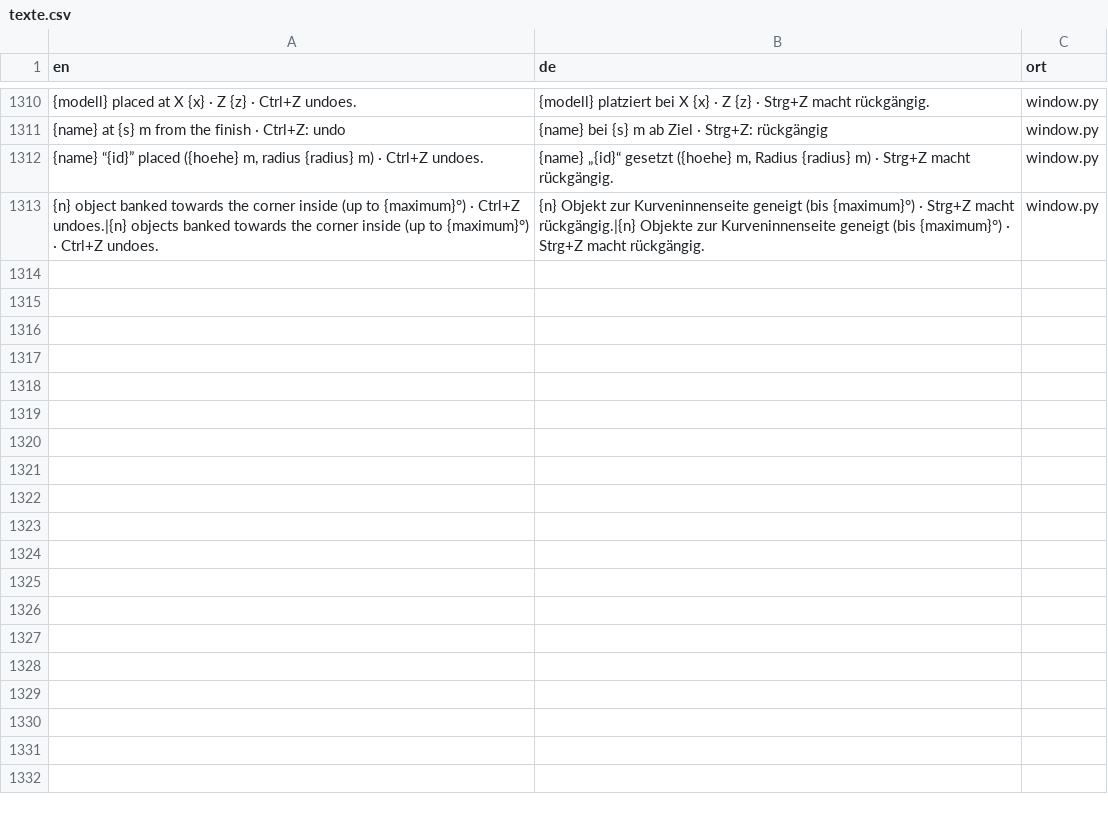
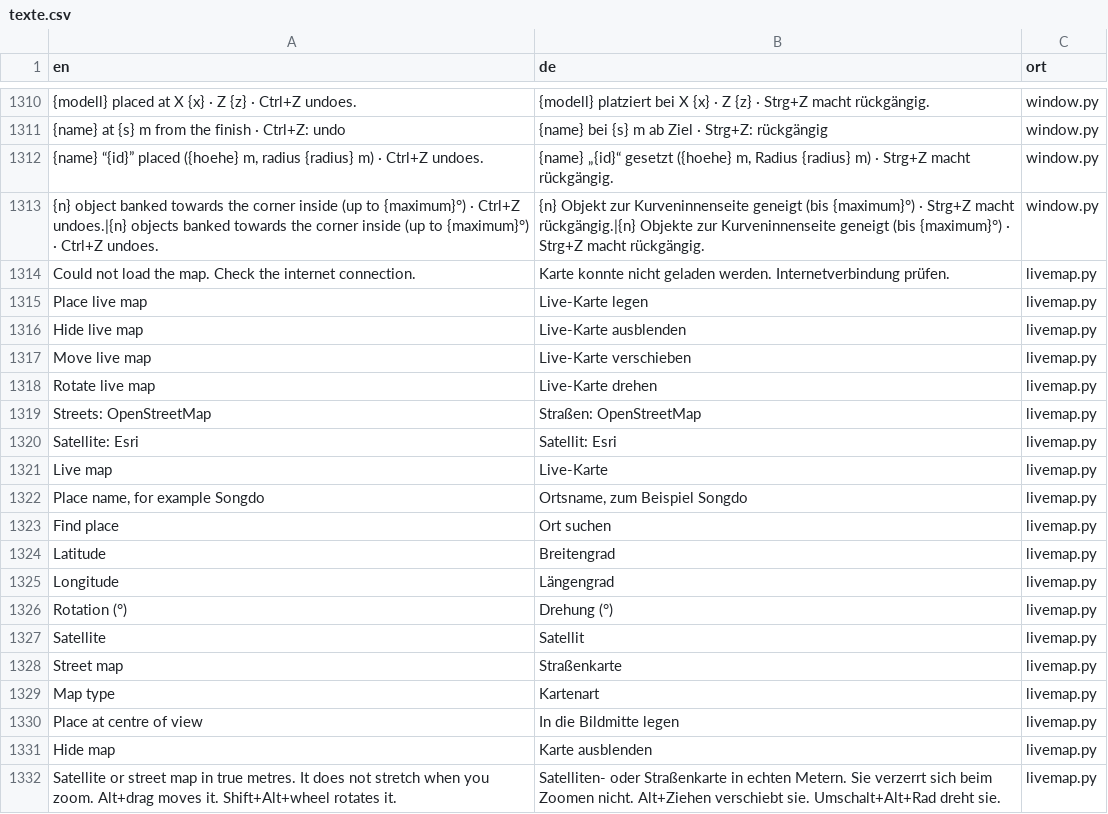
Before and after one commit to Ftoaster/F1MapEditor, a CSV file: Mapeditor/src/mapeditor/i18n/texte.csv, drawn as a sheet; only a part is shown, gaps mark what is left out; the diff covers the shown part only; the diff names each change by its address in the sheet, - before the commit and + after, or states it on an @@ line.

```diff
--- a/Mapeditor/src/mapeditor/i18n/texte.csv
+++ b/Mapeditor/src/mapeditor/i18n/texte.csv
+row 1314: Could not load the map. Check the internet connection. | Karte konnte nicht geladen werden. Internetverbindung prüfen. | livemap.py
+row 1315: Place live map | Live-Karte legen | livemap.py
+row 1316: Hide live map | Live-Karte ausblenden | livemap.py
+row 1317: Move live map | Live-Karte verschieben | livemap.py
+row 1318: Rotate live map | Live-Karte drehen | livemap.py
+row 1319: Streets: OpenStreetMap | Straßen: OpenStreetMap | livemap.py
+row 1320: Satellite: Esri | Satellit: Esri | livemap.py
+row 1321: Live map | Live-Karte | livemap.py
+row 1322: Place name, for example Songdo | Ortsname, zum Beispiel Songdo | livemap.py
+row 1323: Find place | Ort suchen | livemap.py
+row 1324: Latitude | Breitengrad | livemap.py
+row 1325: Longitude | Längengrad | livemap.py
+row 1326: Rotation (°) | Drehung (°) | livemap.py
+row 1327: Satellite | Satellit | livemap.py
+row 1328: Street map | Straßenkarte | livemap.py
+row 1329: Map type | Kartenart | livemap.py
+row 1330: Place at centre of view | In die Bildmitte legen | livemap.py
+row 1331: Hide map | Karte ausblenden | livemap.py
+row 1332: Satellite or street map in true metres. It does not stretch when you zoom. Alt+drag moves it. Shift+Alt+wheel rotates it. | Satelliten- oder Straßenkarte in echten Metern. Sie verzerrt sich beim Zoomen nicht. Alt+Ziehen verschiebt sie. Umschalt+Alt+Rad dreht sie. | livemap.py
```
Also changed, not shown: 9 added rows elsewhere in this file, 8 other files.
